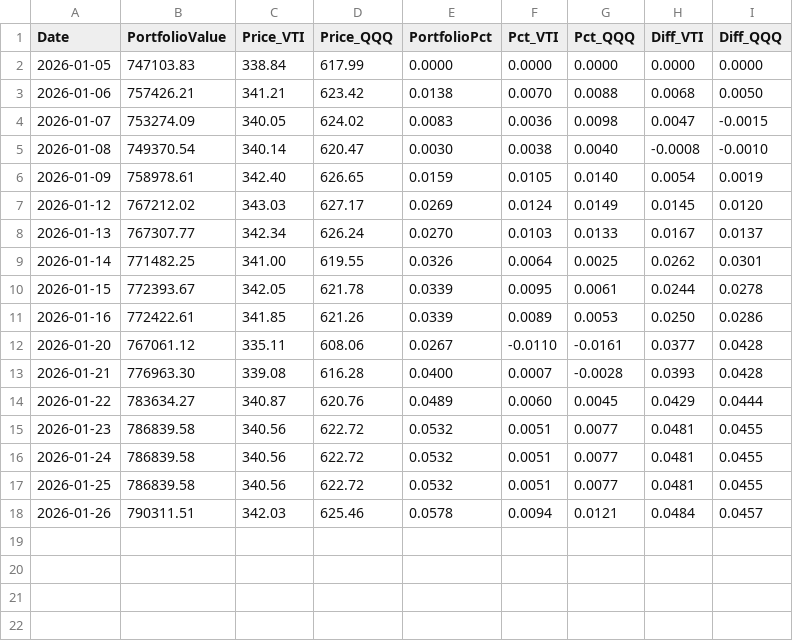
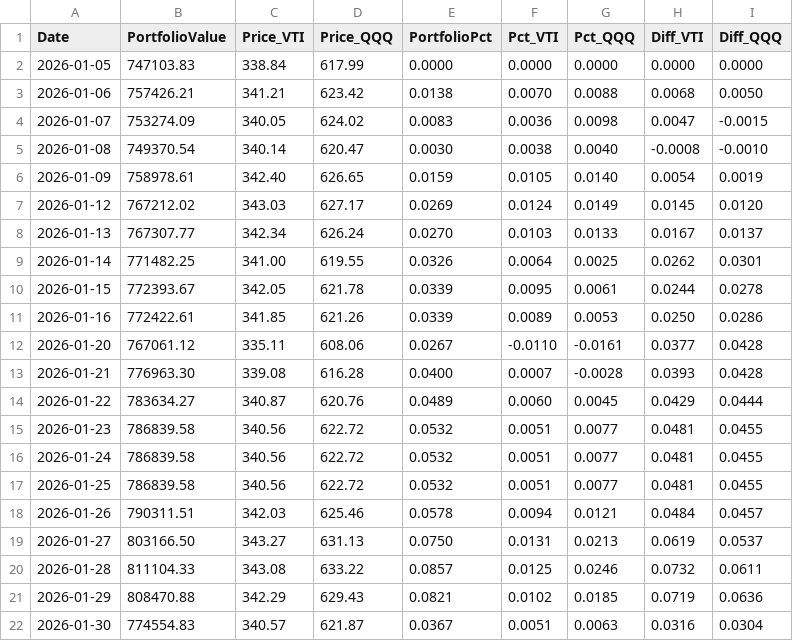
Before and after one commit to ziggermeister/project-mws-public, a CSV file: mws_recent_performance.csv, drawn as a sheet; the diff names each change by its address in the sheet, - before the commit and + after, or states it on an @@ line.

```diff
--- a/mws_recent_performance.csv
+++ b/mws_recent_performance.csv
+row 19: 2026-01-27 | 803166.50 | 343.27 | 631.13 | 0.0750 | 0.0131 | 0.0213 | 0.0619 | 0.0537
+row 20: 2026-01-28 | 811104.33 | 343.08 | 633.22 | 0.0857 | 0.0125 | 0.0246 | 0.0732 | 0.0611
+row 21: 2026-01-29 | 808470.88 | 342.29 | 629.43 | 0.0821 | 0.0102 | 0.0185 | 0.0719 | 0.0636
+row 22: 2026-01-30 | 774554.83 | 340.57 | 621.87 | 0.0367 | 0.0051 | 0.0063 | 0.0316 | 0.0304
```
Also changed, not shown: mws_holdings.csv, 3 other files.
